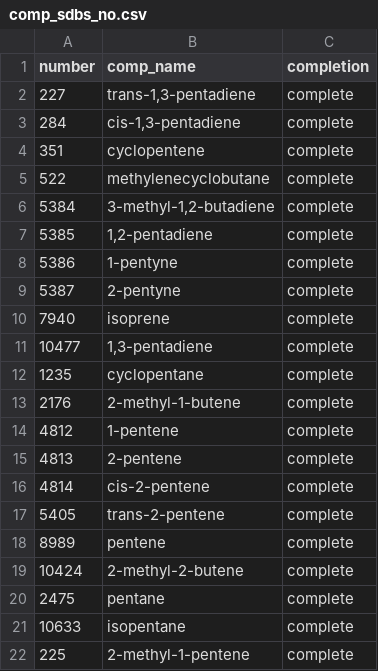
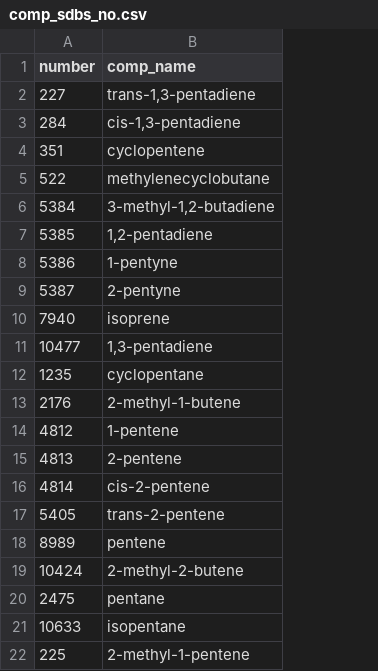
Before and after one commit to jgmotta98/spectra-scraper, a CSV file: IR_spectral_data/comp_sdbs_no.csv, drawn as a sheet; the diff names each change by its address in the sheet, - before the commit and + after, or states it on an @@ line.

```diff
--- a/IR_spectral_data/comp_sdbs_no.csv
+++ b/IR_spectral_data/comp_sdbs_no.csv
-column C (completion), rows 2-22: all complete
```
Also changed, not shown: 3 other files.
